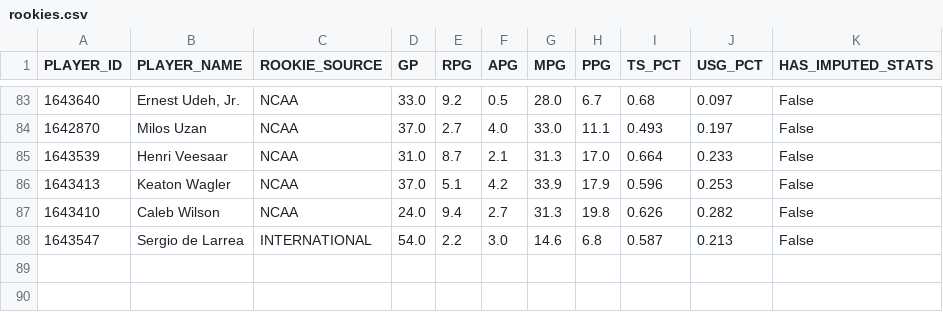
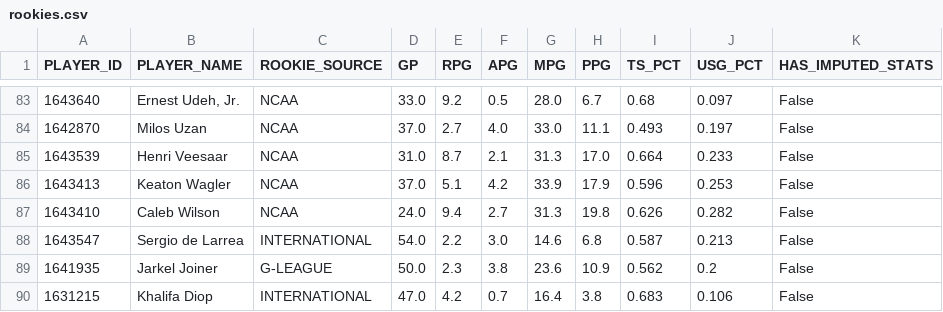
Before and after one commit to MokshitKidambi/NBA-Prophet, a CSV file: rookies.csv, drawn as a sheet; only a part is shown, gaps mark what is left out; the diff names each change by its address in the sheet, - before the commit and + after, or states it on an @@ line.

```diff
--- a/rookies.csv
+++ b/rookies.csv
+row 89: 1641935 | Jarkel Joiner | G-LEAGUE | 50.0 | 2.3 | 3.8 | 23.6 | 10.9 | 0.562 | 0.2 | False
+row 90: 1631215 | Khalifa Diop | INTERNATIONAL | 47.0 | 4.2 | 0.7 | 16.4 | 3.8 | 0.683 | 0.106 | False
```
Also changed, not shown: data/rosters/2026-27_rosters.csv, g_inter_transitions.csv, 12 other files.
